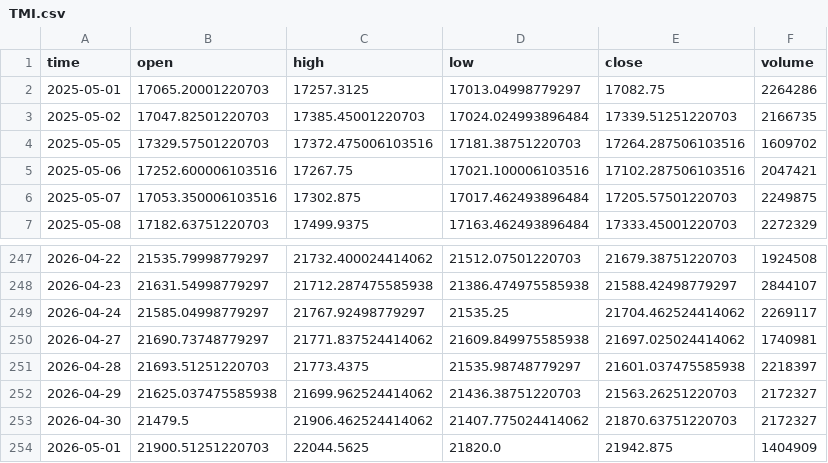
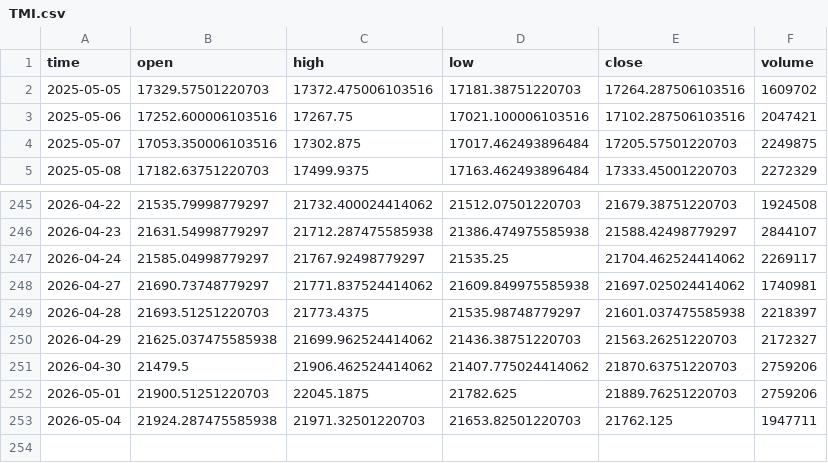
Before and after one commit to dgalaska1/TMI, a CSV file: data/TMI.csv, drawn as a sheet; only a part is shown, gaps mark what is left out.

```diff
--- a/data/TMI.csv
+++ b/data/TMI.csv
@@ -1,4 +1,2 @@
 time,open,high,low,close,volume
-2025-05-01,17065.20001220703,17257.3125,17013.04998779297,17082.75,2264286
-2025-05-02,17047.82501220703,17385.45001220703,17024.024993896484,17339.51251220703,2166735
 2025-05-05,17329.57501220703,17372.475006103516,17181.38751220703,17264.287506103516,1609702
@@ -252,3 +250,4 @@ time,open,high,low,close,volume
 2026-04-29,21625.037475585938,21699.962524414062,21436.38751220703,21563.26251220703,2172327
-2026-04-30,21479.5,21906.462524414062,21407.775024414062,21870.63751220703,2172327
-2026-05-01,21900.51251220703,22044.5625,21820.0,21942.875,1404909
+2026-04-30,21479.5,21906.462524414062,21407.775024414062,21870.63751220703,2759206
+2026-05-01,21900.51251220703,22045.1875,21782.625,21889.76251220703,2759206
+2026-05-04,21924.287475585938,21971.32501220703,21653.82501220703,21762.125,1947711
```
